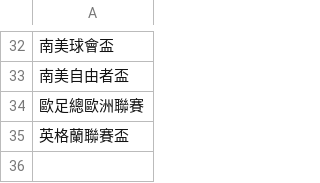
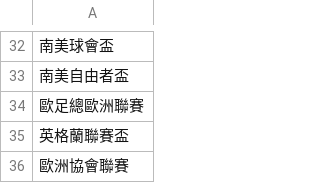
Before and after one commit to DanielTsai117/sport_ref, a CSV file: soccer_league_list.csv, drawn as a sheet; only a part is shown, gaps mark what is left out; the diff names each change by its address in the sheet, - before the commit and + after, or states it on an @@ line.

Commit message:
Update soccer_league_list.csv

```diff
--- a/soccer_league_list.csv
+++ b/soccer_league_list.csv
+row 36: 歐洲協會聯賽
```
